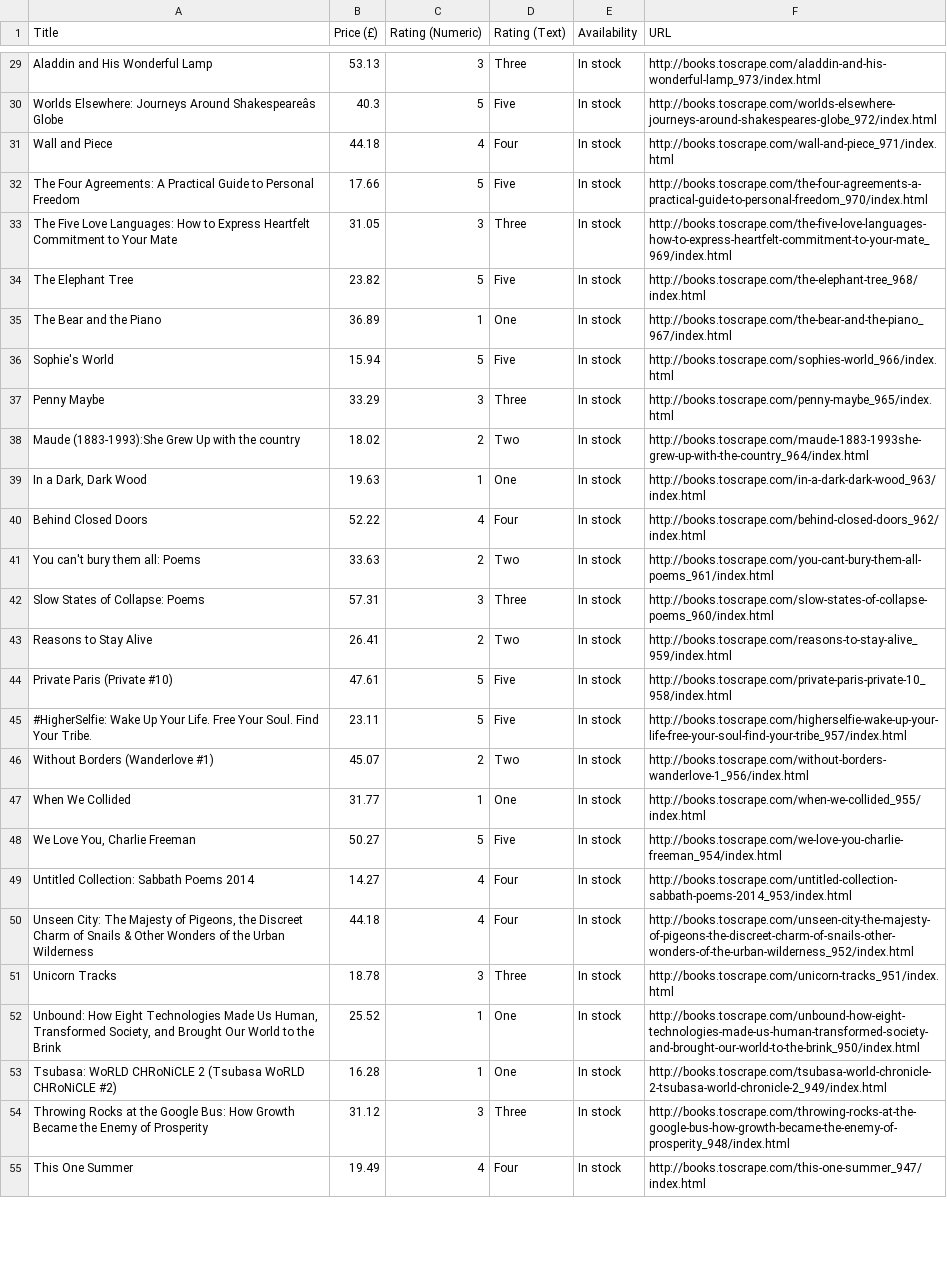
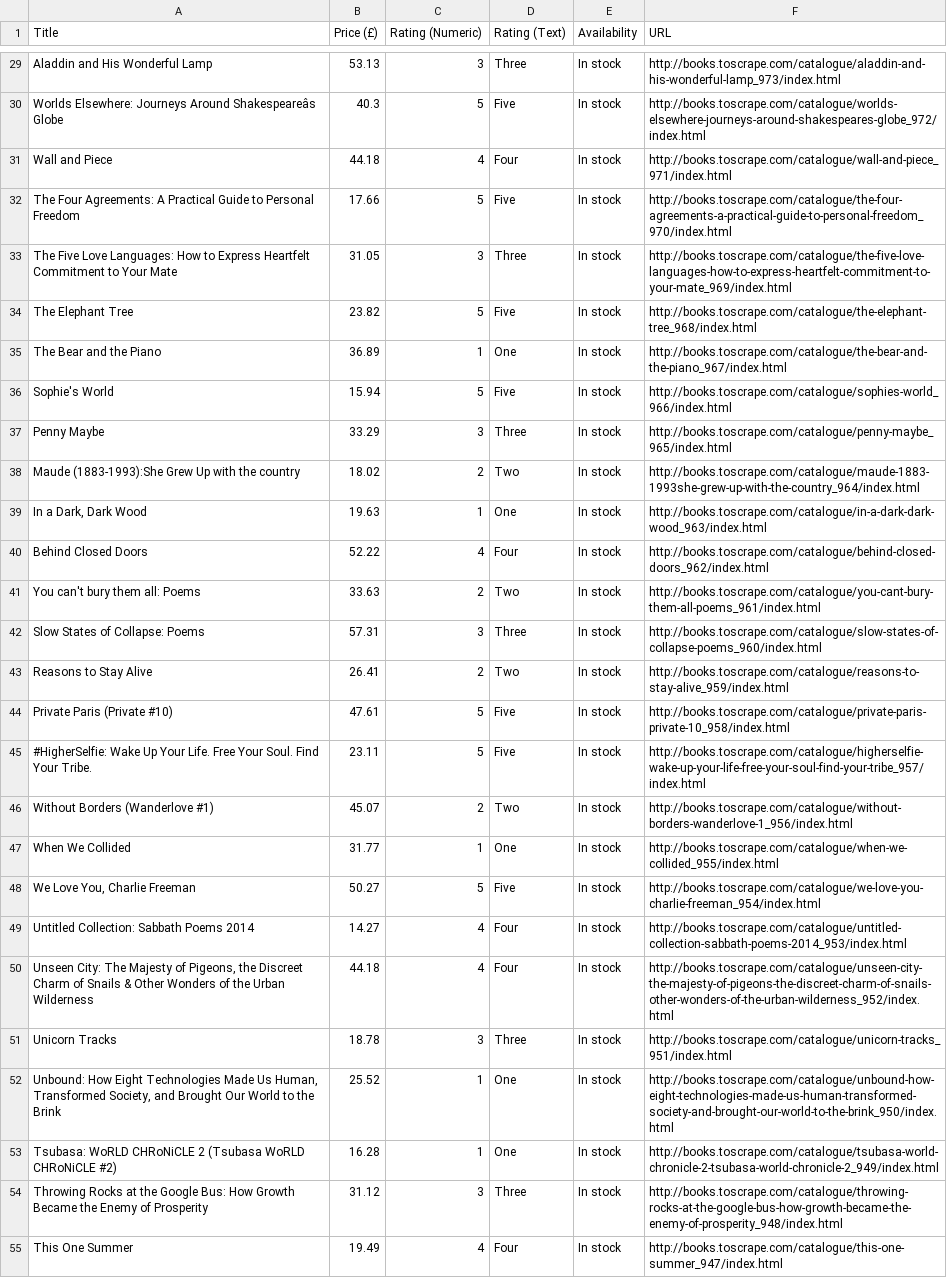
Before and after one commit to Gainciarte/data_analysis_projects, a CSV file: python/03_web_scraping/books_scraped_data.csv, drawn as a sheet; only a part is shown, gaps mark what is left out; the diff covers the shown part only; the diff names each change by its address in the sheet, - before the commit and + after, or states it on an @@ line.

Commit message:
Python 03: fix book URLs (resolve against /catalogue/), add matplotlib and seaborn to requirements, re-execute notebook

```diff
--- a/python/03_web_scraping/books_scraped_data.csv
+++ b/python/03_web_scraping/books_scraped_data.csv
-F29 (URL): http://books.toscrape.com/aladdin-and-his-wonderful-lamp_973/index.html
+F29 (URL): http://books.toscrape.com/catalogue/aladdin-and-his-wonderful-lamp_973/index.html
-F30 (URL): http://books.toscrape.com/worlds-elsewhere-journeys-around-shakespeares-globe_972/index.html
+F30 (URL): http://books.toscrape.com/catalogue/worlds-elsewhere-journeys-around-shakespeares-globe_972/index.html
-F31 (URL): http://books.toscrape.com/wall-and-piece_971/index.html
+F31 (URL): http://books.toscrape.com/catalogue/wall-and-piece_971/index.html
-F32 (URL): http://books.toscrape.com/the-four-agreements-a-practical-guide-to-personal-freedom_970/index.html
+F32 (URL): http://books.toscrape.com/catalogue/the-four-agreements-a-practical-guide-to-personal-freedom_970/index.html
-F33 (URL): http://books.toscrape.com/the-five-love-languages-how-to-express-heartfelt-commitment-to-your-mate_969/index.html
+F33 (URL): http://books.toscrape.com/catalogue/the-five-love-languages-how-to-express-heartfelt-commitment-to-your-mate_969/index.html
-F34 (URL): http://books.toscrape.com/the-elephant-tree_968/index.html
+F34 (URL): http://books.toscrape.com/catalogue/the-elephant-tree_968/index.html
-F35 (URL): http://books.toscrape.com/the-bear-and-the-piano_967/index.html
+F35 (URL): http://books.toscrape.com/catalogue/the-bear-and-the-piano_967/index.html
-F36 (URL): http://books.toscrape.com/sophies-world_966/index.html
+F36 (URL): http://books.toscrape.com/catalogue/sophies-world_966/index.html
-F37 (URL): http://books.toscrape.com/penny-maybe_965/index.html
+F37 (URL): http://books.toscrape.com/catalogue/penny-maybe_965/index.html
-F38 (URL): http://books.toscrape.com/maude-1883-1993she-grew-up-with-the-country_964/index.html
+F38 (URL): http://books.toscrape.com/catalogue/maude-1883-1993she-grew-up-with-the-country_964/index.html
-F39 (URL): http://books.toscrape.com/in-a-dark-dark-wood_963/index.html
+F39 (URL): http://books.toscrape.com/catalogue/in-a-dark-dark-wood_963/index.html
-F40 (URL): http://books.toscrape.com/behind-closed-doors_962/index.html
+F40 (URL): http://books.toscrape.com/catalogue/behind-closed-doors_962/index.html
-F41 (URL): http://books.toscrape.com/you-cant-bury-them-all-poems_961/index.html
+F41 (URL): http://books.toscrape.com/catalogue/you-cant-bury-them-all-poems_961/index.html
-F42 (URL): http://books.toscrape.com/slow-states-of-collapse-poems_960/index.html
+F42 (URL): http://books.toscrape.com/catalogue/slow-states-of-collapse-poems_960/index.html
-F43 (URL): http://books.toscrape.com/reasons-to-stay-alive_959/index.html
+F43 (URL): http://books.toscrape.com/catalogue/reasons-to-stay-alive_959/index.html
-F44 (URL): http://books.toscrape.com/private-paris-private-10_958/index.html
+F44 (URL): http://books.toscrape.com/catalogue/private-paris-private-10_958/index.html
-F45 (URL): http://books.toscrape.com/higherselfie-wake-up-your-life-free-your-soul-find-your-tribe_957/index.html
+F45 (URL): http://books.toscrape.com/catalogue/higherselfie-wake-up-your-life-free-your-soul-find-your-tribe_957/index.html
-F46 (URL): http://books.toscrape.com/without-borders-wanderlove-1_956/index.html
+F46 (URL): http://books.toscrape.com/catalogue/without-borders-wanderlove-1_956/index.html
-F47 (URL): http://books.toscrape.com/when-we-collided_955/index.html
+F47 (URL): http://books.toscrape.com/catalogue/when-we-collided_955/index.html
-F48 (URL): http://books.toscrape.com/we-love-you-charlie-freeman_954/index.html
+F48 (URL): http://books.toscrape.com/catalogue/we-love-you-charlie-freeman_954/index.html
-F49 (URL): http://books.toscrape.com/untitled-collection-sabbath-poems-2014_953/index.html
+F49 (URL): http://books.toscrape.com/catalogue/untitled-collection-sabbath-poems-2014_953/index.html
-F50 (URL): http://books.toscrape.com/unseen-city-the-majesty-of-pigeons-the-discreet-charm-of-snails-other-wonders-of-the-urban-wilderness_952/index.html
+F50 (URL): http://books.toscrape.com/catalogue/unseen-city-the-majesty-of-pigeons-the-discreet-charm-of-snails-other-wonders-of-the-urban-wilderness_952/index.html
-F51 (URL): http://books.toscrape.com/unicorn-tracks_951/index.html
+F51 (URL): http://books.toscrape.com/catalogue/unicorn-tracks_951/index.html
-F52 (URL): http://books.toscrape.com/unbound-how-eight-technologies-made-us-human-transformed-society-and-brought-our-world-to-the-brink_950/index.html
+F52 (URL): http://books.toscrape.com/catalogue/unbound-how-eight-technologies-made-us-human-transformed-society-and-brought-our-world-to-the-brink_950/index.html
-F53 (URL): http://books.toscrape.com/tsubasa-world-chronicle-2-tsubasa-world-chronicle-2_949/index.html
+F53 (URL): http://books.toscrape.com/catalogue/tsubasa-world-chronicle-2-tsubasa-world-chronicle-2_949/index.html
-F54 (URL): http://books.toscrape.com/throwing-rocks-at-the-google-bus-how-growth-became-the-enemy-of-prosperity_948/index.html
+F54 (URL): http://books.toscrape.com/catalogue/throwing-rocks-at-the-google-bus-how-growth-became-the-enemy-of-prosperity_948/index.html
-F55 (URL): http://books.toscrape.com/this-one-summer_947/index.html
+F55 (URL): http://books.toscrape.com/catalogue/this-one-summer_947/index.html
```
Also changed, not shown: 73 edited cells elsewhere in this file, 3 other files.
